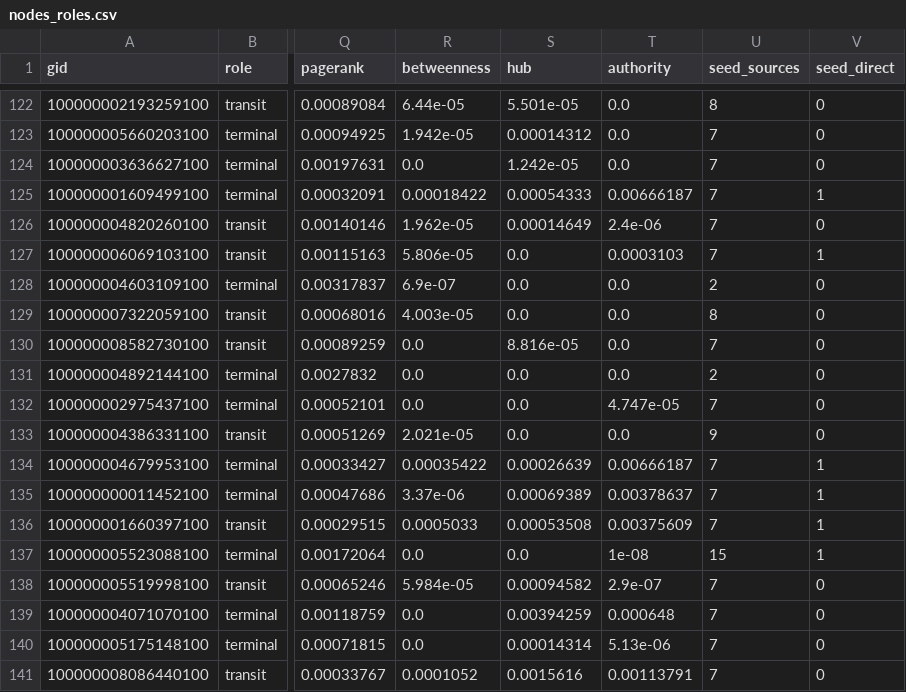
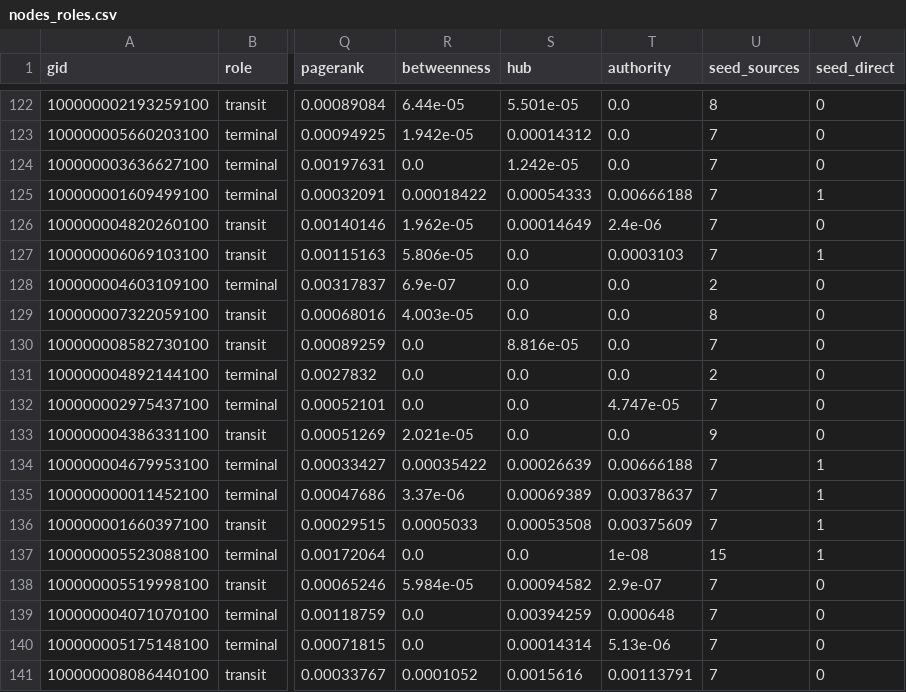
Before and after one commit to BAITC-Hacks/hack-082c1388-moggers, a CSV file: out/nodes_roles.csv, drawn as a sheet; only a part is shown, gaps mark what is left out; the diff covers the shown part only; the diff names each change by its address in the sheet, - before the commit and + after, or states it on an @@ line.

```diff
--- a/out/nodes_roles.csv
+++ b/out/nodes_roles.csv
-T125 (authority): 0.00666187
+T125 (authority): 0.00666188
-T134 (authority): 0.00666187
+T134 (authority): 0.00666188
```
Also changed, not shown: 6 edited cells elsewhere in this file, out/clusters.csv, 23 other files.
